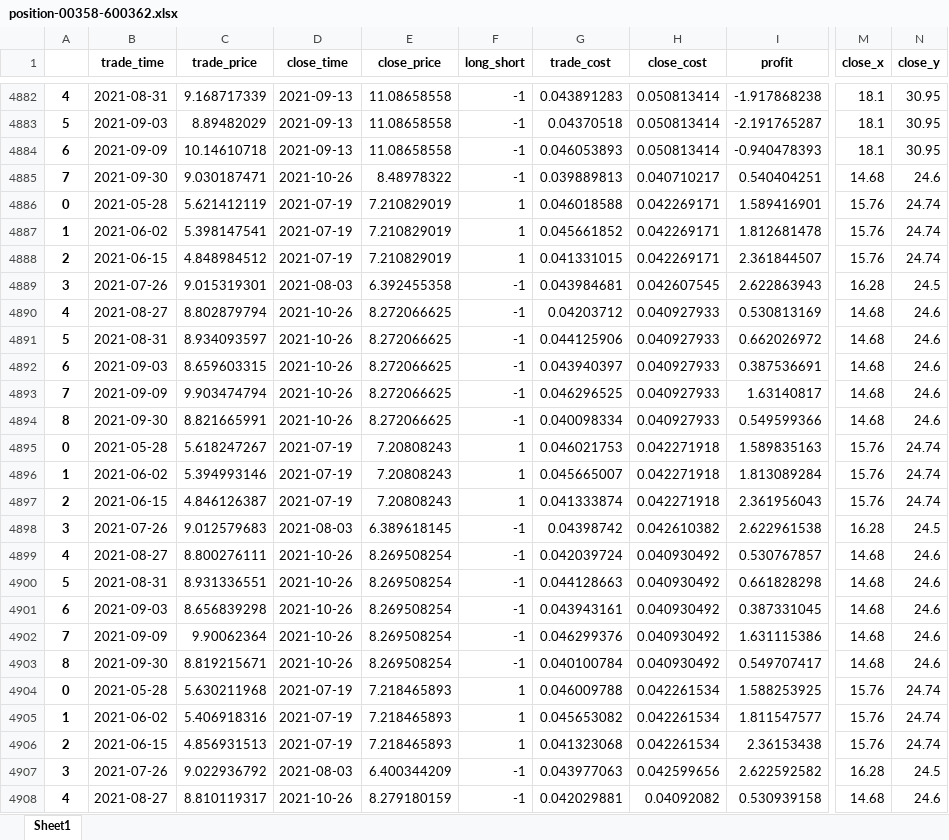
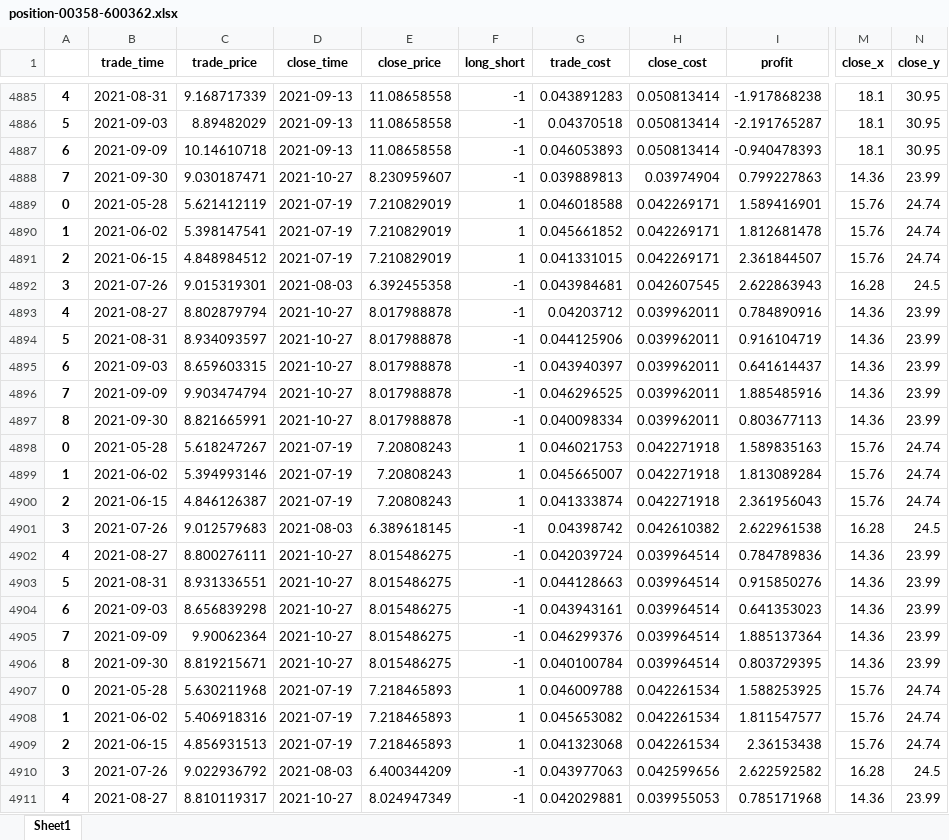
Before and after one commit to quanttrade/product, an Excel workbook: s60_signal/position-00358-600362.xlsx, sheet Sheet1, drawn as a sheet; only a part is shown, gaps mark what is left out; values as stored, in another font and other column widths than the file's, no borders; addresses are those after the commit; the diff covers the shown part only; the diff names each change by its address in the sheet, - before the commit and + after, or states it on an @@ line.

```diff
--- a/s60_signal/position-00358-600362.xlsx (sheet Sheet1)
+++ b/s60_signal/position-00358-600362.xlsx (sheet Sheet1)
-D4888 (close_time): 2021-10-26
+D4888 (close_time): 2021-10-27
-E4888 (close_price): 8.48978322
+E4888 (close_price): 8.230959607
-H4888 (close_cost): 0.040710217
+H4888 (close_cost): 0.03974904
-I4888 (profit): 0.540404251
+I4888 (profit): 0.799227863
-M4888 (close_x): 14.68
+M4888 (close_x): 14.36
-N4888 (close_y): 24.6
+N4888 (close_y): 23.99
-D4893:D4897 (close_time): 2021-10-26
+D4893:D4897 (close_time): 2021-10-27
-E4893:E4897 (close_price): 8.272066625
+E4893:E4897 (close_price): 8.017988878
-H4893:H4897 (close_cost): 0.040927933
+H4893:H4897 (close_cost): 0.039962011
-I4893 (profit): 0.530813169
+I4893 (profit): 0.784890916
-M4893:M4897 (close_x): 14.68
+M4893:M4897 (close_x): 14.36
-N4893:N4897 (close_y): 24.6
+N4893:N4897 (close_y): 23.99
-I4894 (profit): 0.662026972
+I4894 (profit): 0.916104719
-I4895 (profit): 0.387536691
+I4895 (profit): 0.641614437
-I4896 (profit): 1.63140817
+I4896 (profit): 1.885485916
-I4897 (profit): 0.549599366
+I4897 (profit): 0.803677113
-D4902:D4906 (close_time): 2021-10-26
+D4902:D4906 (close_time): 2021-10-27
-E4902:E4906 (close_price): 8.269508254
+E4902:E4906 (close_price): 8.015486275
-H4902:H4906 (close_cost): 0.040930492
+H4902:H4906 (close_cost): 0.039964514
-I4902 (profit): 0.530767857
+I4902 (profit): 0.784789836
-M4902:M4906 (close_x): 14.68
+M4902:M4906 (close_x): 14.36
-N4902:N4906 (close_y): 24.6
+N4902:N4906 (close_y): 23.99
-I4903 (profit): 0.661828298
+I4903 (profit): 0.915850276
-I4904 (profit): 0.387331045
+I4904 (profit): 0.641353023
-I4905 (profit): 1.631115386
+I4905 (profit): 1.885137364
-I4906 (profit): 0.549707417
+I4906 (profit): 0.803729395
-D4911 (close_time): 2021-10-26
+D4911 (close_time): 2021-10-27
-E4911 (close_price): 8.279180159
+E4911 (close_price): 8.024947349
-H4911 (close_cost): 0.04092082
+H4911 (close_cost): 0.039955053
-I4911 (profit): 0.530939158
+I4911 (profit): 0.785171968
-M4911 (close_x): 14.68
+M4911 (close_x): 14.36
-N4911 (close_y): 24.6
+N4911 (close_y): 23.99
```
Also changed, not shown: 9 added rows, 5 removed rows and 1631 edited cells elsewhere in this sheet, s60_signal/position-00386-600028.xlsx, s60_signal/position-01088-601088.xlsx, 55 other files.
